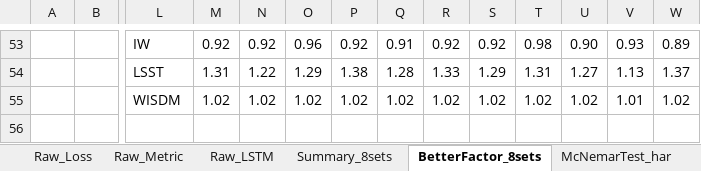
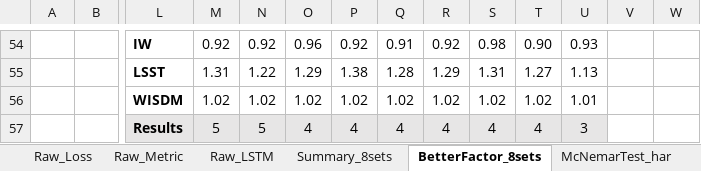
Before and after one commit to AchillesProject/EvolvedNeuron_for_HAR, an Excel workbook: pythons/new_neurons/run_8sets/SummaryResult.xlsx, sheet BetterFactor_8sets, drawn as a sheet; only a part is shown, gaps mark what is left out; values as stored, in another font and other column widths than the file's, no borders; conditional formats not drawn; addresses are those after the commit; rows hold the shown columns only; the diff covers the shown part only; the diff names each change by its address in the sheet, - before the commit and + after, or states it on an @@ line.

```diff
--- a/pythons/new_neurons/run_8sets/SummaryResult.xlsx (sheet BetterFactor_8sets)
+++ b/pythons/new_neurons/run_8sets/SummaryResult.xlsx (sheet BetterFactor_8sets)
-L54:L56 bold: off
+L54:L56 bold: on
-S54: 0.92
+S54: 0.98
-T54: 0.98
+T54: 0.90
-U54: 0.90
+U54: 0.93
-V54: 0.93
+V54: (empty)
-W54: 0.89
+W54: (empty)
-R55: 1.33
+R55: 1.29
-S55: 1.29
+S55: 1.31
-T55: 1.31
+T55: 1.27
-U55: 1.27
+U55: 1.13
-V55: 1.13
+V55: (empty)
-W55: 1.37
+W55: (empty)
-U56: 1.02
+U56: 1.01
-V56: 1.01
+V56: (empty)
-W56: 1.02
+W56: (empty)
+row 57:  |  | Results | 5 | 5 | 4 | 4 | 4 | 4 | 4 | 4 | 3
```
Also changed, not shown: 9 added rows, 8 removed rows, 39 edited cells and cell formats elsewhere in this sheet, formulas that keep their value, 9 other files.
